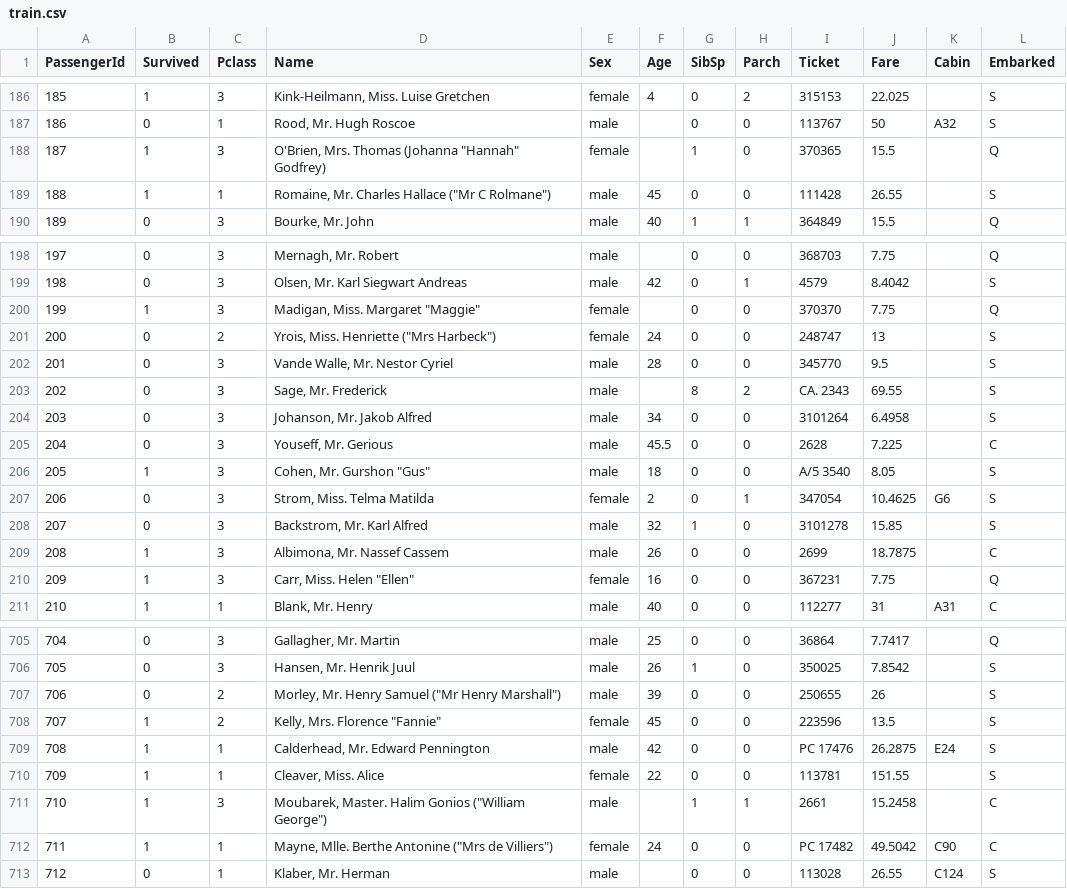
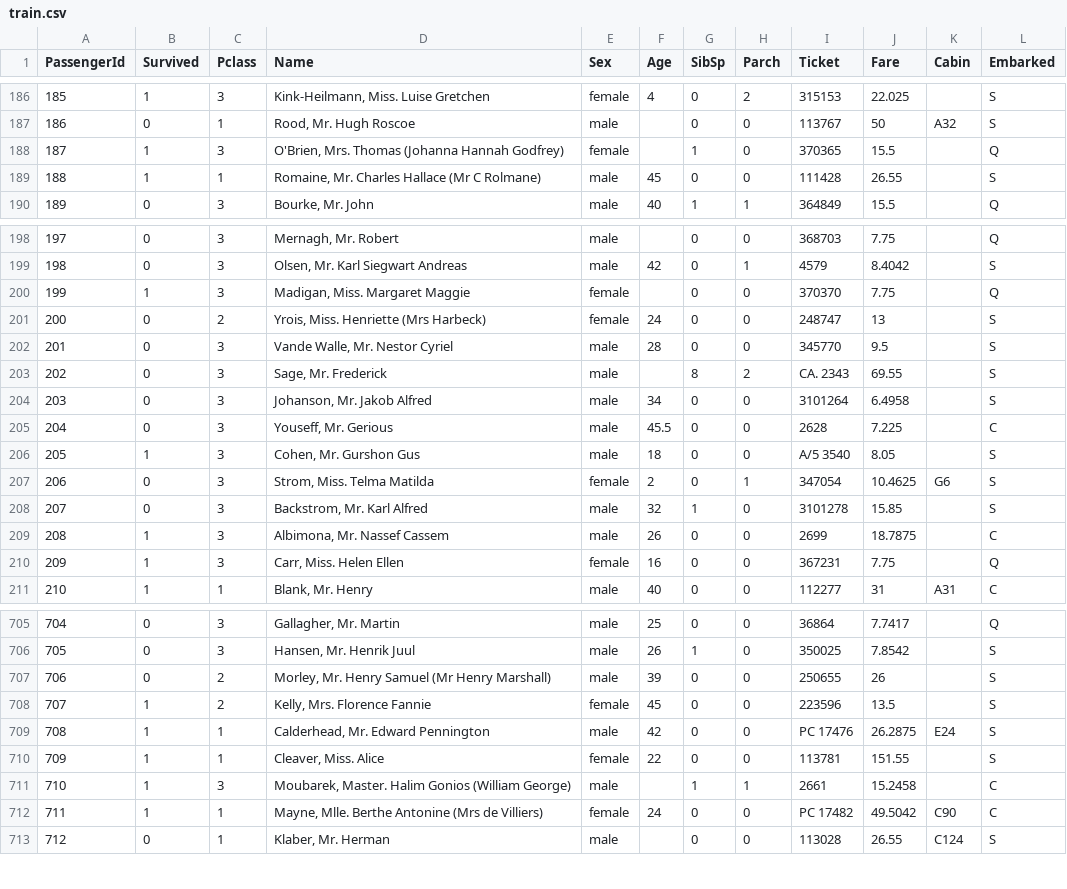
Before and after one commit to emfisk/titanic-and-ames-data, a CSV file: train.csv, drawn as a sheet; only a part is shown, gaps mark what is left out; the diff covers the shown part only.

Commit message:
get rid of ""

```diff
--- a/train.csv
+++ b/train.csv
@@ -187,4 +187,4 @@ PassengerId,Survived,Pclass,Name,Sex,Age,SibSp,Parch,Ticket,Fare,Cabin,Embarked
 186,0,1,"Rood, Mr. Hugh Roscoe",male,,0,0,113767,50,A32,S
-187,1,3,"O'Brien, Mrs. Thomas (Johanna ""Hannah"" Godfrey)",female,,1,0,370365,15.5,,Q
-188,1,1,"Romaine, Mr. Charles Hallace (""Mr C Rolmane"")",male,45,0,0,111428,26.55,,S
+187,1,3,"O'Brien, Mrs. Thomas (Johanna Hannah Godfrey)",female,,1,0,370365,15.5,,Q
+188,1,1,"Romaine, Mr. Charles Hallace (Mr C Rolmane)",male,45,0,0,111428,26.55,,S
 189,0,3,"Bourke, Mr. John",male,40,1,1,364849,15.5,,Q
@@ -199,4 +199,4 @@ PassengerId,Survived,Pclass,Name,Sex,Age,SibSp,Parch,Ticket,Fare,Cabin,Embarked
 198,0,3,"Olsen, Mr. Karl Siegwart Andreas",male,42,0,1,4579,8.4042,,S
-199,1,3,"Madigan, Miss. Margaret ""Maggie""",female,,0,0,370370,7.75,,Q
-200,0,2,"Yrois, Miss. Henriette (""Mrs Harbeck"")",female,24,0,0,248747,13,,S
+199,1,3,"Madigan, Miss. Margaret Maggie",female,,0,0,370370,7.75,,Q
+200,0,2,"Yrois, Miss. Henriette (Mrs Harbeck)",female,24,0,0,248747,13,,S
 201,0,3,"Vande Walle, Mr. Nestor Cyriel",male,28,0,0,345770,9.5,,S
@@ -205,3 +205,3 @@ PassengerId,Survived,Pclass,Name,Sex,Age,SibSp,Parch,Ticket,Fare,Cabin,Embarked
 204,0,3,"Youseff, Mr. Gerious",male,45.5,0,0,2628,7.225,,C
-205,1,3,"Cohen, Mr. Gurshon ""Gus""",male,18,0,0,A/5 3540,8.05,,S
+205,1,3,"Cohen, Mr. Gurshon Gus",male,18,0,0,A/5 3540,8.05,,S
 206,0,3,"Strom, Miss. Telma Matilda",female,2,0,1,347054,10.4625,G6,S
@@ -209,3 +209,3 @@ PassengerId,Survived,Pclass,Name,Sex,Age,SibSp,Parch,Ticket,Fare,Cabin,Embarked
 208,1,3,"Albimona, Mr. Nassef Cassem",male,26,0,0,2699,18.7875,,C
-209,1,3,"Carr, Miss. Helen ""Ellen""",female,16,0,0,367231,7.75,,Q
+209,1,3,"Carr, Miss. Helen Ellen",female,16,0,0,367231,7.75,,Q
 210,1,1,"Blank, Mr. Henry",male,40,0,0,112277,31,A31,C
@@ -706,8 +706,8 @@ PassengerId,Survived,Pclass,Name,Sex,Age,SibSp,Parch,Ticket,Fare,Cabin,Embarked
 705,0,3,"Hansen, Mr. Henrik Juul",male,26,1,0,350025,7.8542,,S
-706,0,2,"Morley, Mr. Henry Samuel (""Mr Henry Marshall"")",male,39,0,0,250655,26,,S
-707,1,2,"Kelly, Mrs. Florence ""Fannie""",female,45,0,0,223596,13.5,,S
+706,0,2,"Morley, Mr. Henry Samuel (Mr Henry Marshall)",male,39,0,0,250655,26,,S
+707,1,2,"Kelly, Mrs. Florence Fannie",female,45,0,0,223596,13.5,,S
 708,1,1,"Calderhead, Mr. Edward Pennington",male,42,0,0,PC 17476,26.2875,E24,S
 709,1,1,"Cleaver, Miss. Alice",female,22,0,0,113781,151.55,,S
-710,1,3,"Moubarek, Master. Halim Gonios (""William George"")",male,,1,1,2661,15.2458,,C
-711,1,1,"Mayne, Mlle. Berthe Antonine (""Mrs de Villiers"")",female,24,0,0,PC 17482,49.5042,C90,C
+710,1,3,"Moubarek, Master. Halim Gonios (William George)",male,,1,1,2661,15.2458,,C
+711,1,1,"Mayne, Mlle. Berthe Antonine (Mrs de Villiers)",female,24,0,0,PC 17482,49.5042,C90,C
 712,0,1,"Klaber, Mr. Herman",male,,0,0,113028,26.55,C124,S
```
Also changed, not shown: 37 edited cells elsewhere in this file.
